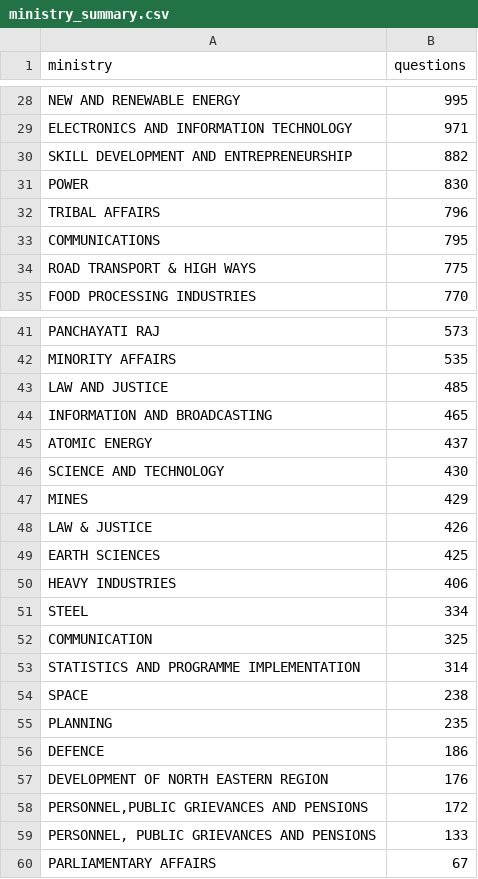
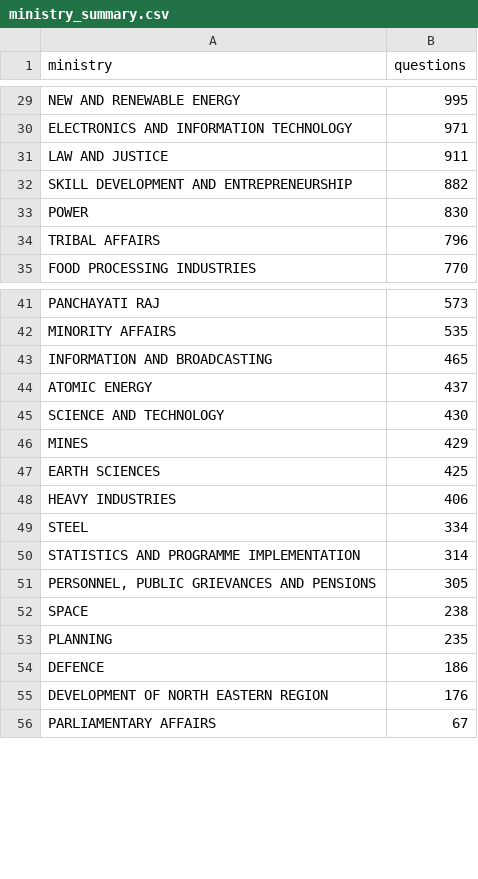
Before and after one commit to herrrickshaw/lok-rajya-sabha-qa, a CSV file: data/processed/ministry_summary.csv, drawn as a sheet; only a part is shown, gaps mark what is left out; removed rows and columns are numbered as before the commit, all else as after; the diff covers the shown part only; the diff names each change by its address in the sheet, - before the commit and + after, or states it on an @@ line.

```diff
--- a/data/processed/ministry_summary.csv
+++ b/data/processed/ministry_summary.csv
+row 31: LAW AND JUSTICE | 911
-row 33: COMMUNICATIONS | 795
-row 34: ROAD TRANSPORT & HIGH WAYS | 775
-row 43: LAW AND JUSTICE | 485
-row 48: LAW & JUSTICE | 426
-row 52: COMMUNICATION | 325
+row 51: PERSONNEL, PUBLIC GRIEVANCES AND PENSIONS | 305
-row 58: PERSONNEL,PUBLIC GRIEVANCES AND PENSIONS | 172
-row 59: PERSONNEL, PUBLIC GRIEVANCES AND PENSIONS | 133
```
Also changed, not shown: 2 added rows and 1 removed row elsewhere in this file, data/processed/kg_ministry_cooccurrence.csv, data/processed/kg_pagerank.csv, 57 other files.
